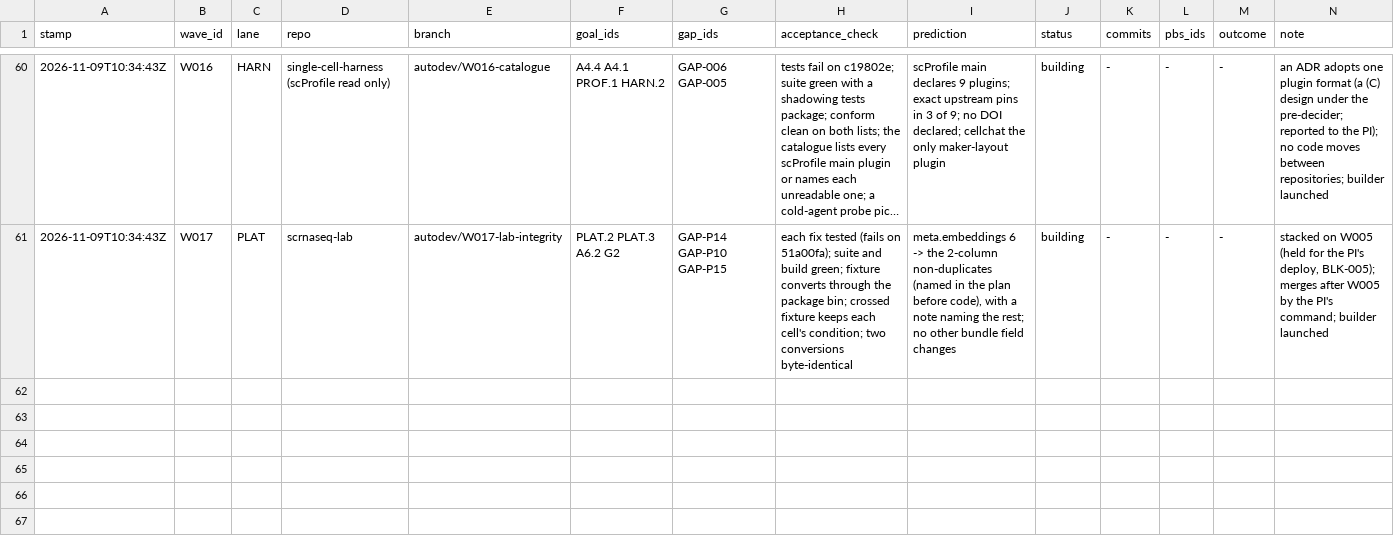
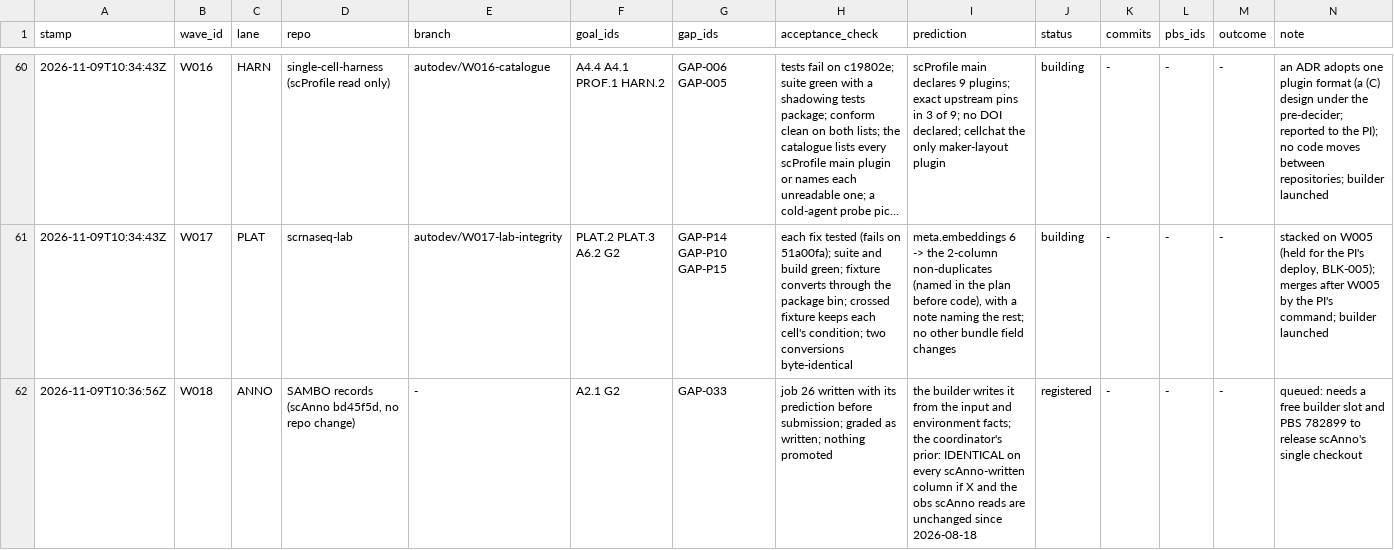
Before and after one commit to JiaenLin/single-cell-harness, a TSV file: autodev/ledger/waves.tsv, drawn as a sheet; only a part is shown, gaps mark what is left out; long unchanged cells end in ….

```diff
--- a/autodev/ledger/waves.tsv
+++ b/autodev/ledger/waves.tsv
@@ -61 +61,2 @@ stamp	wave_id	lane	repo	branch	goal_ids	gap_ids	acceptance_check	prediction	stat
 2026-11-09T10:34:43Z	W017	PLAT	scrnaseq-lab	autodev/W017-lab-integrity	PLAT.2 PLAT.3 A6.2 G2	GAP-P14 GAP-P10 GAP-P15	each fix tested (fails on 51a00fa); suite and build green; fixture converts through the package bin; crossed fixture keeps each cell's condition; two conversions byte-identical	meta.embeddings 6 -> the 2-column non-duplicates (named in the plan before code), with a note naming the rest; no other bundle field changes	building	-	-	-	stacked on W005 (held for the PI's deploy, BLK-005); merges after W005 by the PI's command; builder launched
+2026-11-09T10:36:56Z	W018	ANNO	SAMBO records (scAnno bd45f5d, no repo change)	-	A2.1 G2	GAP-033	job 26 written with its prediction before submission; graded as written; nothing promoted	the builder writes it from the input and environment facts; the coordinator's prior: IDENTICAL on every scAnno-written column if X and the obs scAnno reads are unchanged since 2026-08-18	registered	-	-	-	queued: needs a free builder slot and PBS 782899 to release scAnno's single checkout
```
Also changed, not shown: autodev/ledger/gaps.tsv, 1 other file.
